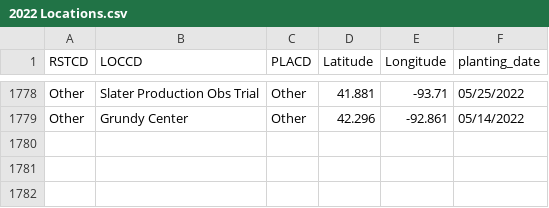
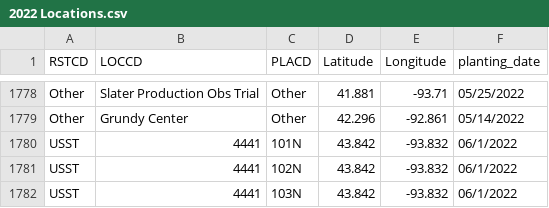
Before and after one commit to EisingerSyngenta/FloweringData, a CSV file: 2022 Locations.csv, drawn as a sheet; only a part is shown, gaps mark what is left out.

Commit message:
Update 2022 Locations.csv

```diff
--- a/2022 Locations.csv
+++ b/2022 Locations.csv
@@ -1779 +1779,4 @@ Other,Slater Production Obs Trial,Other,41.881,-93.71,05/25/2022
 Other,Grundy Center,Other,42.296,-92.861,05/14/2022
+USST,4441,101N,43.842,-93.832,06/1/2022
+USST,4441,102N,43.842,-93.832,06/1/2022
+USST,4441,103N,43.842,-93.832,06/1/2022
```
